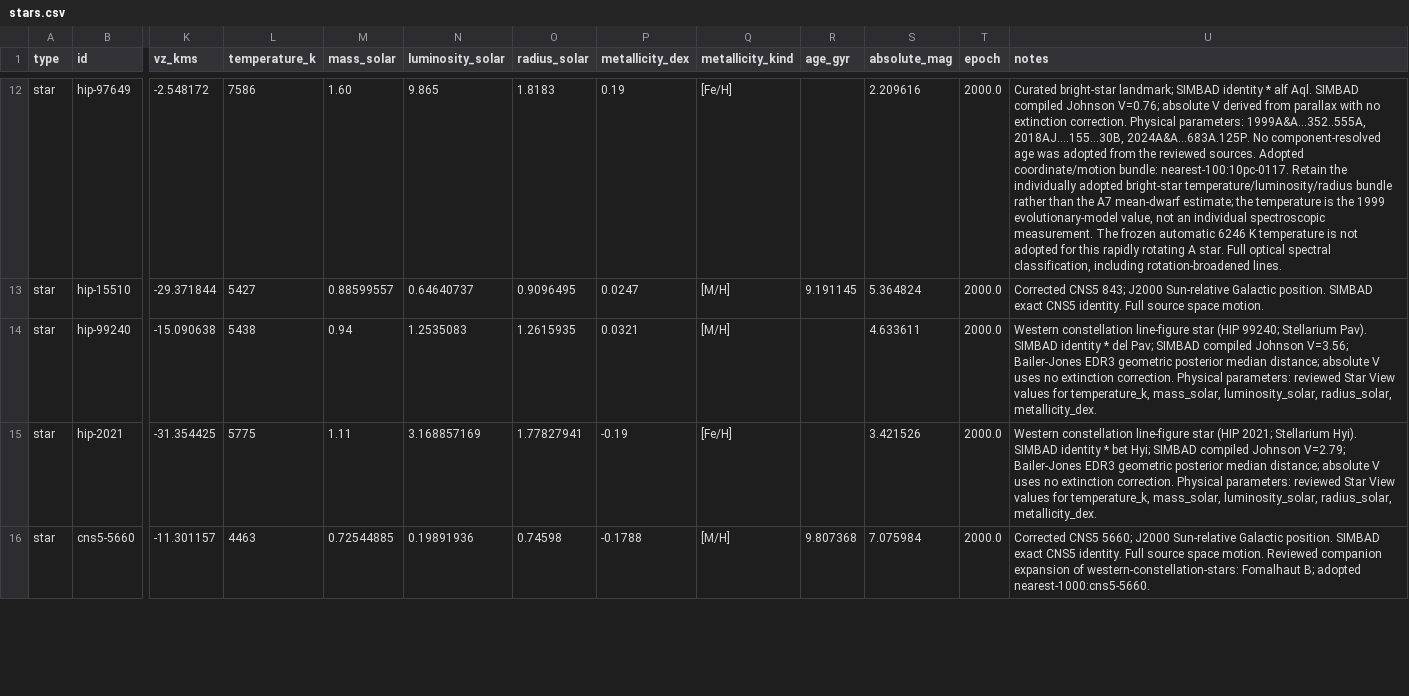
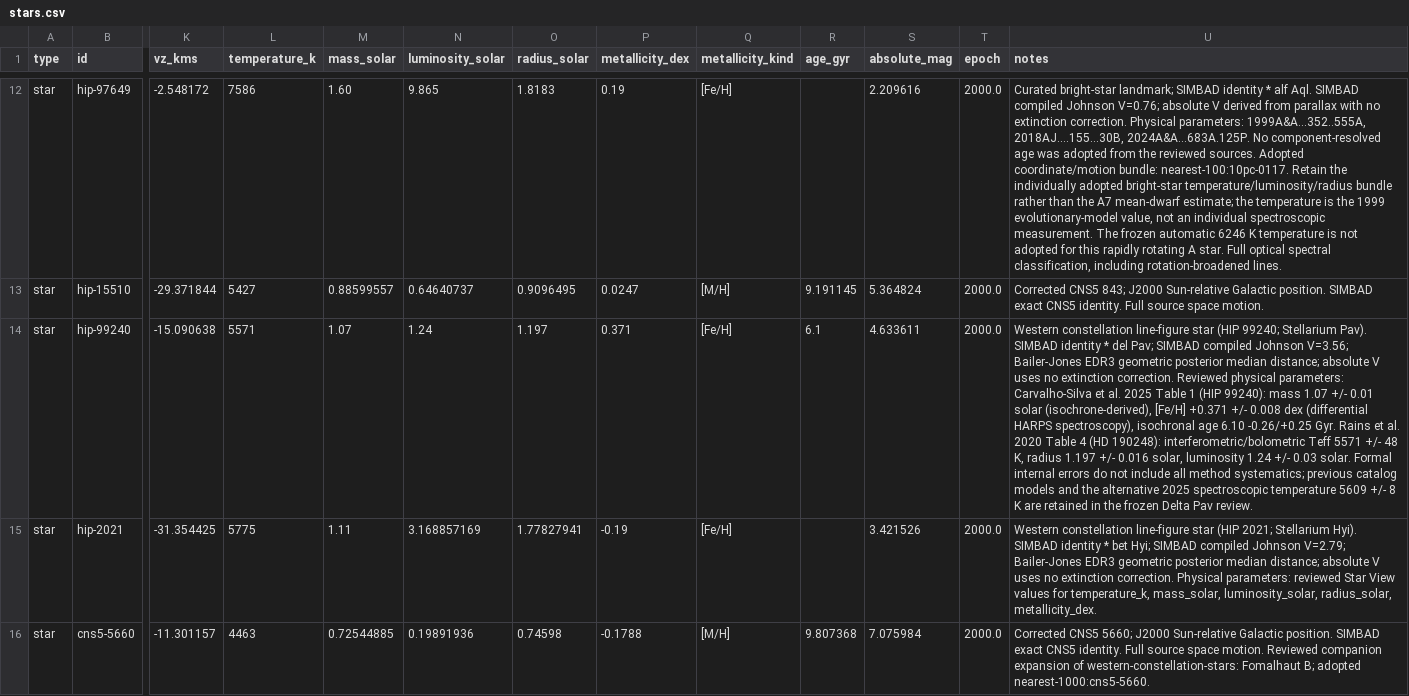
Before and after one commit to reery/Star-View, a CSV file: src/data/catalogs/western-constellation-stars/stars.csv, drawn as a sheet; only a part is shown, gaps mark what is left out; the diff names each change by its address in the sheet, - before the commit and + after, or states it on an @@ line.

```diff
--- a/src/data/catalogs/western-constellation-stars/stars.csv
+++ b/src/data/catalogs/western-constellation-stars/stars.csv
-L14 (temperature_k): 5438
+L14 (temperature_k): 5571
-M14 (mass_solar): 0.94
+M14 (mass_solar): 1.07
-N14 (luminosity_solar): 1.2535083
+N14 (luminosity_solar): 1.24
-O14 (radius_solar): 1.2615935
+O14 (radius_solar): 1.197
-P14 (metallicity_dex): 0.0321
+P14 (metallicity_dex): 0.371
-Q14 (metallicity_kind): [M/H]
+Q14 (metallicity_kind): [Fe/H]
-R14 (age_gyr): (empty)
+R14 (age_gyr): 6.1
-U14 (notes): …extinction correction. Physical parameters: reviewed Star View values for temperature_k, mass_solar, luminosity_solar, radius_solar, metallicity_dex.
+U14 (notes): …extinction correction. Reviewed physical parameters: Carvalho-Silva et al. 2025 Table 1 (HIP 99240): mass 1.07 +/- 0.01 solar (isochrone-derived), [Fe/H] +0.371 +/- 0.008 dex (differential HARPS spectroscopy), isochronal age 6.10 -0.26/+0.25 Gyr. Rains et al. 2020 Table 4 (HD 190248): interferometric/bolometric Teff 5571 +/- 48 K, radius 1.197 +/- 0.016 solar, luminosity 1.24 +/- 0.03 solar. Formal internal errors do not include all method systematics; previous catalog models and the alternative 2025 spectroscopic temperature 5609 +/- 8 K are retained in the frozen Delta Pav review.
```
Also changed, not shown: src/data/catalogs/nearest-1000/stars.csv, 34 other files.
